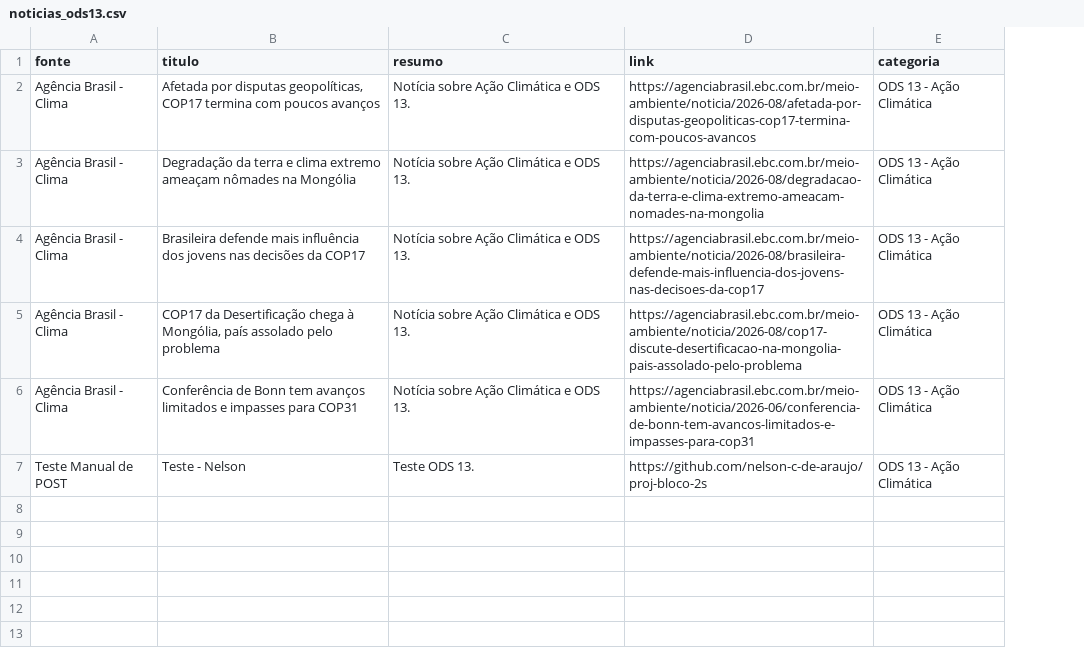
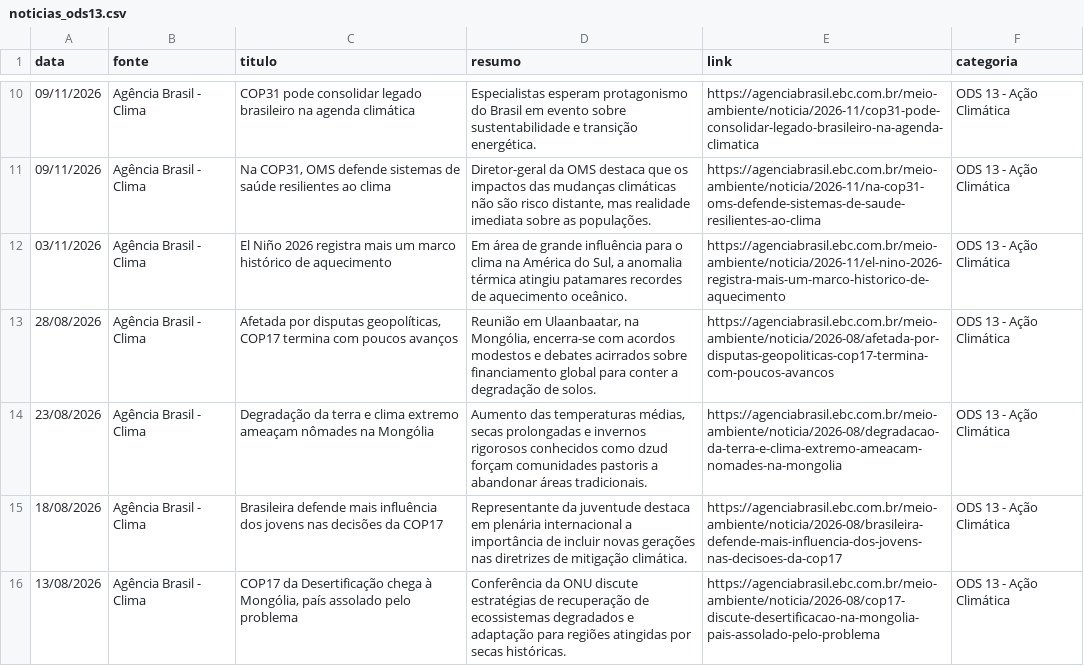
Before and after one commit to nelson-c-de-araujo/proj-bloco-2s, a CSV file: data/raw/noticias_ods13.csv, drawn as a sheet; only a part is shown, gaps mark what is left out; removed rows and columns are numbered as before the commit, all else as after; the diff covers the shown part only; the diff names each change by its address in the sheet, - before the commit and + after, or states it on an @@ line.

```diff
--- a/data/raw/noticias_ods13.csv
+++ b/data/raw/noticias_ods13.csv
+column A (data), rows 13-16: 28/08/2026 | 23/08/2026 | 18/08/2026 | 13/08/2026
+row 10: 09/11/2026 | Agência Brasil - Clima | COP31 pode consolidar legado brasileiro na agenda climática | Especialistas esperam protagonismo do Brasil em evento sobre sustentabilidade e transição energética. | https://agenciabrasil.ebc.com.br/meio-ambiente/noticia/2026-11/cop31-pode-consolidar-legado-brasileiro-na-agenda-climatica | ODS 13 - Ação Climática
+row 11: 09/11/2026 | Agência Brasil - Clima | Na COP31, OMS defende sistemas de saúde resilientes ao clima | Diretor-geral da OMS destaca que os impactos das mudanças climáticas não são risco distante, mas realidade imediata sobre as populações. | https://agenciabrasil.ebc.com.br/meio-ambiente/noticia/2026-11/na-cop31-oms-defende-sistemas-de-saude-resilientes-ao-clima | ODS 13 - Ação Climática
+row 12: 03/11/2026 | Agência Brasil - Clima | El Niño 2026 registra mais um marco histórico de aquecimento | Em área de grande influência para o clima na América do Sul, a anomalia térmica atingiu patamares recordes de aquecimento oceânico. | https://agenciabrasil.ebc.com.br/meio-ambiente/noticia/2026-11/el-nino-2026-registra-mais-um-marco-historico-de-aquecimento | ODS 13 - Ação Climática
-D13 (resumo): Notícia sobre Ação Climática e ODS 13.
+D13 (resumo): Reunião em Ulaanbaatar, na Mongólia, encerra-se com acordos modestos e debates acirrados sobre financiamento global para conter a degradação de solos.
-D14 (resumo): Notícia sobre Ação Climática e ODS 13.
+D14 (resumo): Aumento das temperaturas médias, secas prolongadas e invernos rigorosos conhecidos como dzud forçam comunidades pastoris a abandonar áreas tradicionais.
-D15 (resumo): Notícia sobre Ação Climática e ODS 13.
+D15 (resumo): Representante da juventude destaca em plenária internacional a importância de incluir novas gerações nas diretrizes de mitigação climática.
-D16 (resumo): Notícia sobre Ação Climática e ODS 13.
+D16 (resumo): Conferência da ONU discute estratégias de recuperação de ecossistemas degradados e adaptação para regiões atingidas por secas históricas.
-row 6: Agência Brasil - Clima | Conferência de Bonn tem avanços limitados e impasses para COP31 | Notícia sobre Ação Climática e ODS 13. | https://agenciabrasil.ebc.com.br/meio-ambiente/noticia/2026-06/conferencia-de-bonn-tem-avancos-limitados-e-impasses-para-cop31 | ODS 13 - Ação Climática
-row 7: Teste Manual de POST | Teste - Nelson | Teste ODS 13. | https://github.com/nelson-c-de-araujo/proj-bloco-2s | ODS 13 - Ação Climática
```
Also changed, not shown: 8 added rows elsewhere in this file, data/processed/noticias_ods13_limpo.csv, 13 other files.
